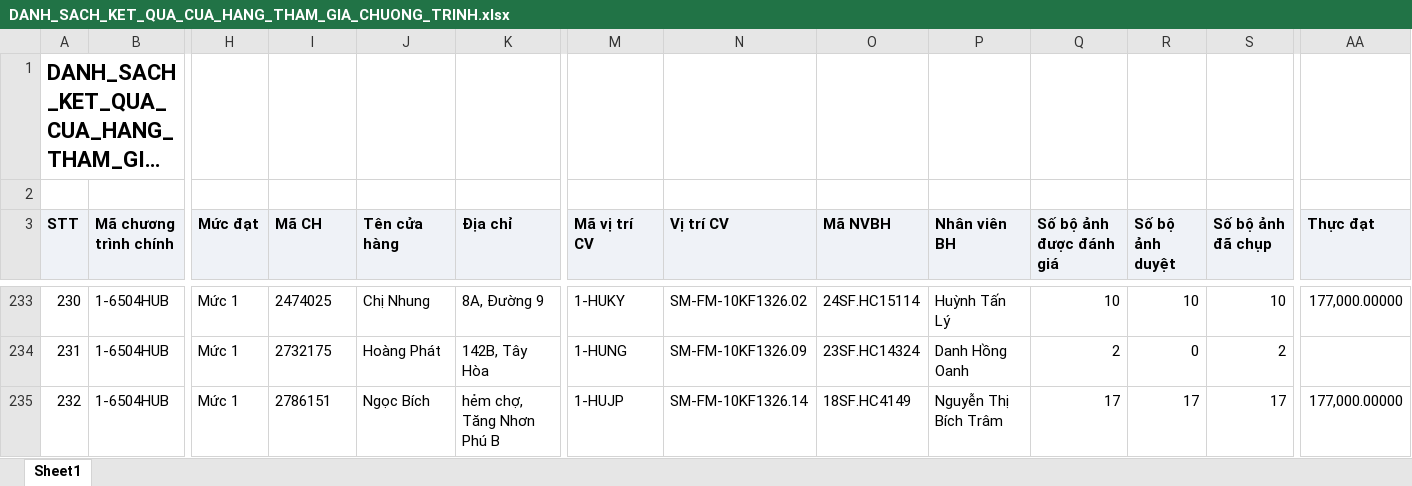
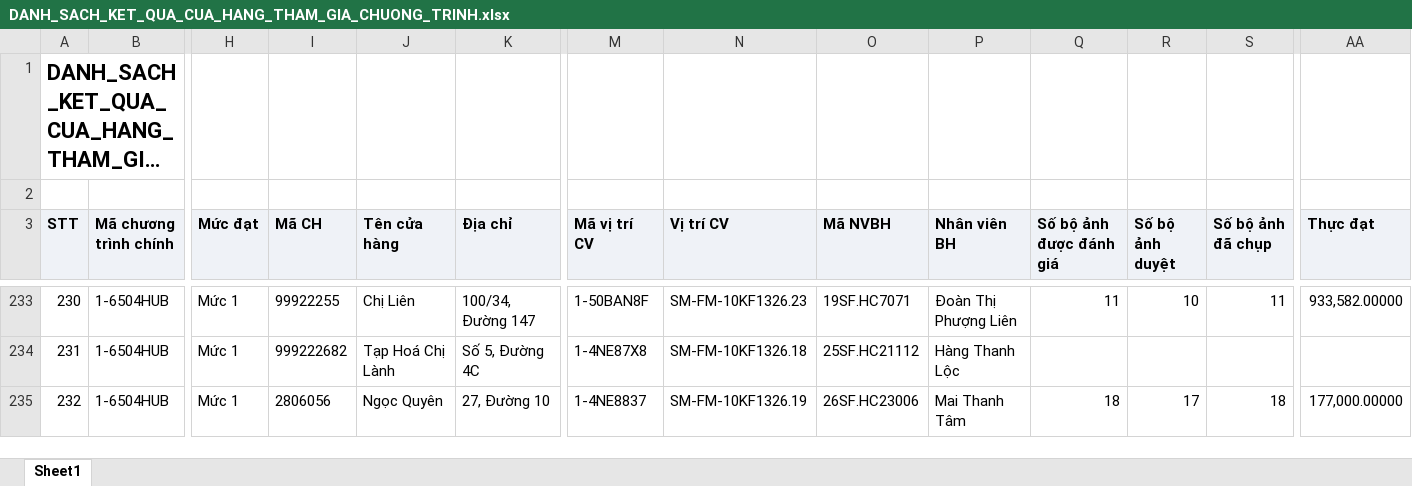
Before and after one commit to Tantt2026/Dashboard-Masan, an Excel workbook: data/Thang11/DANH_SACH_KET_QUA_CUA_HANG_THAM_GIA_CHUONG_TRINH.xlsx, sheet Sheet1, drawn as a sheet; only a part is shown, gaps mark what is left out; long unchanged cells end in …; values as stored, in another font and other column widths than the file's, no borders; the diff covers the shown part only; the diff names each change by its address in the sheet, - before the commit and + after, or states it on an @@ line.

```diff
--- a/data/Thang11/DANH_SACH_KET_QUA_CUA_HANG_THAM_GIA_CHUONG_TRINH.xlsx (sheet Sheet1)
+++ b/data/Thang11/DANH_SACH_KET_QUA_CUA_HANG_THAM_GIA_CHUONG_TRINH.xlsx (sheet Sheet1)
-I233 (Mã CH): 2474025
+I233 (Mã CH): 99922255
-J233 (Tên cửa hàng): Chị Nhung
+J233 (Tên cửa hàng): Chị Liên
-K233 (Địa chỉ): 8A, Đường 9
+K233 (Địa chỉ): 100/34, Đường 147
-M233 (Mã vị trí CV): 1-HUKY
+M233 (Mã vị trí CV): 1-50BAN8F
-N233 (Vị trí CV): SM-FM-10KF1326.02
+N233 (Vị trí CV): SM-FM-10KF1326.23
-O233 (Mã NVBH): 24SF.HC15114
+O233 (Mã NVBH): 19SF.HC7071
-P233 (Nhân viên BH): Huỳnh Tấn Lý
+P233 (Nhân viên BH): Đoàn Thị Phượng Liên
-Q233 (Số bộ ảnh được đánh giá): 10
+Q233 (Số bộ ảnh được đánh giá): 11
-S233 (Số bộ ảnh đã chụp): 10
+S233 (Số bộ ảnh đã chụp): 11
-AA233 (Thực đạt): 177,000.00000
+AA233 (Thực đạt): 933,582.00000
-I234 (Mã CH): 2732175
+I234 (Mã CH): 999222682
-J234 (Tên cửa hàng): Hoàng Phát
+J234 (Tên cửa hàng): Tạp Hoá Chị Lành
-K234 (Địa chỉ): 142B, Tây Hòa
+K234 (Địa chỉ): Số 5, Đường 4C
-M234 (Mã vị trí CV): 1-HUNG
+M234 (Mã vị trí CV): 1-4NE87X8
-N234 (Vị trí CV): SM-FM-10KF1326.09
+N234 (Vị trí CV): SM-FM-10KF1326.18
-O234 (Mã NVBH): 23SF.HC14324
+O234 (Mã NVBH): 25SF.HC21112
-P234 (Nhân viên BH): Danh Hồng Oanh
+P234 (Nhân viên BH): Hàng Thanh Lộc
-Q234 (Số bộ ảnh được đánh giá): 2
+Q234 (Số bộ ảnh được đánh giá): (empty)
-R234 (Số bộ ảnh duyệt): 0
+R234 (Số bộ ảnh duyệt): (empty)
-S234 (Số bộ ảnh đã chụp): 2
+S234 (Số bộ ảnh đã chụp): (empty)
-I235 (Mã CH): 2786151
+I235 (Mã CH): 2806056
-J235 (Tên cửa hàng): Ngọc Bích
+J235 (Tên cửa hàng): Ngọc Quyên
-K235 (Địa chỉ): hẻm chợ, Tăng Nhơn Phú B
+K235 (Địa chỉ): 27, Đường 10
-M235 (Mã vị trí CV): 1-HUJP
+M235 (Mã vị trí CV): 1-4NE8837
-N235 (Vị trí CV): SM-FM-10KF1326.14
+N235 (Vị trí CV): SM-FM-10KF1326.19
-O235 (Mã NVBH): 18SF.HC4149
+O235 (Mã NVBH): 26SF.HC23006
-P235 (Nhân viên BH): Nguyễn Thị Bích Trâm
+P235 (Nhân viên BH): Mai Thanh Tâm
-Q235 (Số bộ ảnh được đánh giá): 17
+Q235 (Số bộ ảnh được đánh giá): 18
-S235 (Số bộ ảnh đã chụp): 17
+S235 (Số bộ ảnh đã chụp): 18
```
Also changed, not shown: 789 edited cells elsewhere in this sheet, data/Thang11/DanhSachXetBoHinhTrungBay.xlsx, data/Thang11/DanhSachYeuCauXetDuyetCuaHang.xlsx, 2 other files.
